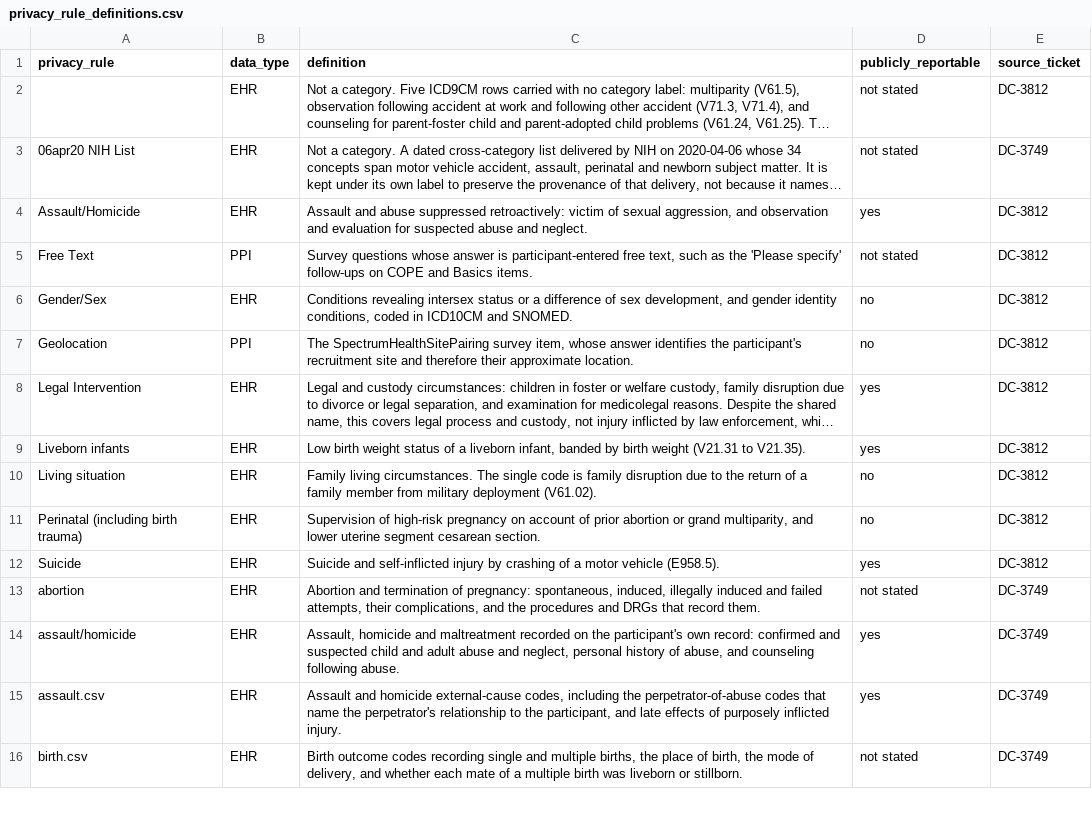
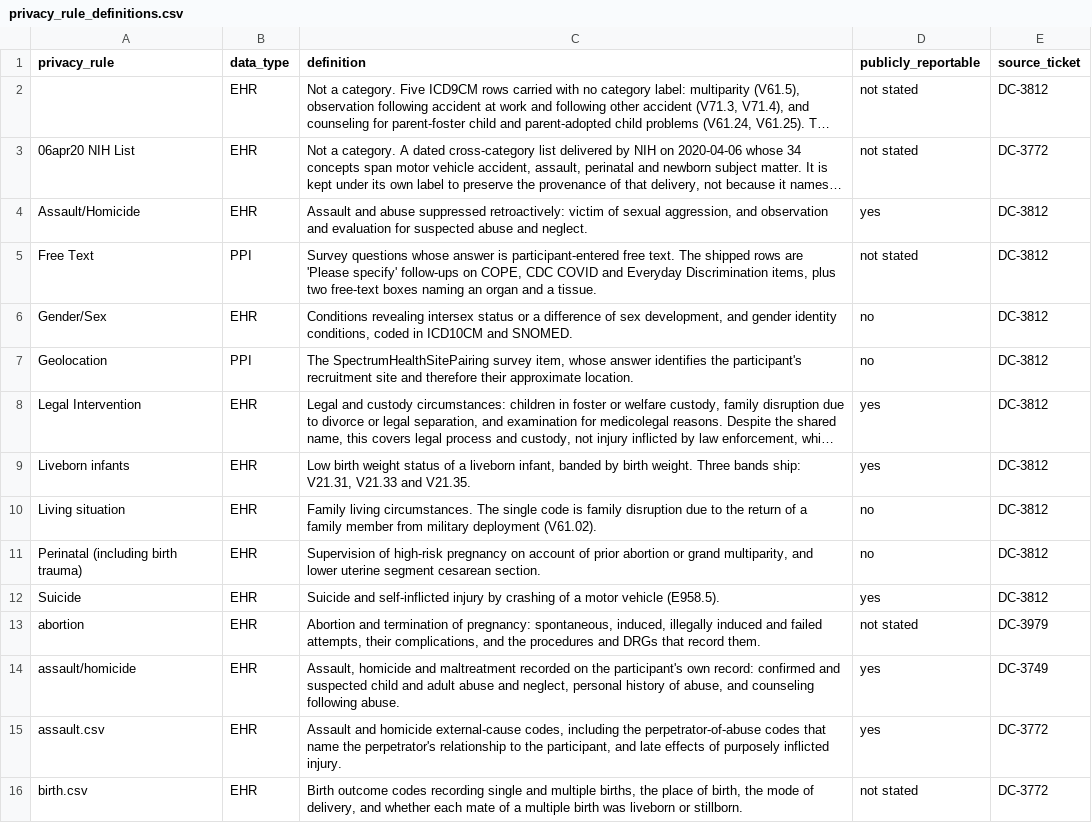
Before and after one commit to all-of-us/curation, a CSV file: data_steward/resource_files/cdr_cleaner/additional_privacy/privacy_rule_definitions.csv, drawn as a sheet; only a part is shown; long unchanged cells end in …; the diff covers the shown part only; the diff names each change by its address in the sheet, - before the commit and + after, or states it on an @@ line.

Commit message:
[DL-2494] Correct source_ticket provenance and the definitions README

```diff
--- a/data_steward/resource_files/cdr_cleaner/additional_privacy/privacy_rule_definitions.csv
+++ b/data_steward/resource_files/cdr_cleaner/additional_privacy/privacy_rule_definitions.csv
-E3 (source_ticket): DC-3749
+E3 (source_ticket): DC-3772
-C5 (definition): …participant-entered free text, such as the 'Please specify' follow-ups on COPE and Basics items.
+C5 (definition): …participant-entered free text. The shipped rows are 'Please specify' follow-ups on COPE, CDC COVID and Everyday Discrimination items, plus two free-text boxes naming an organ and a tissue.
-C9 (definition): …by birth weight (V21.31 to V21.35).
+C9 (definition): …by birth weight. Three bands ship: V21.31, V21.33 and V21.35.
-E13 (source_ticket): DC-3749
+E13 (source_ticket): DC-3979
-E15:E16 (source_ticket): DC-3749
+E15:E16 (source_ticket): DC-3772
```
Also changed, not shown: 18 edited cells elsewhere in this file, 2 other files.
